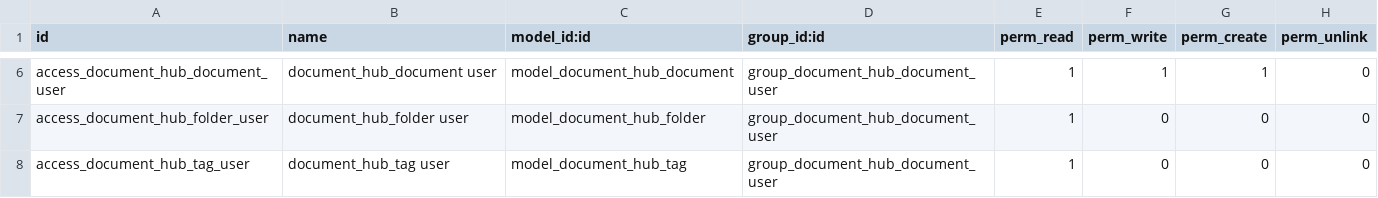
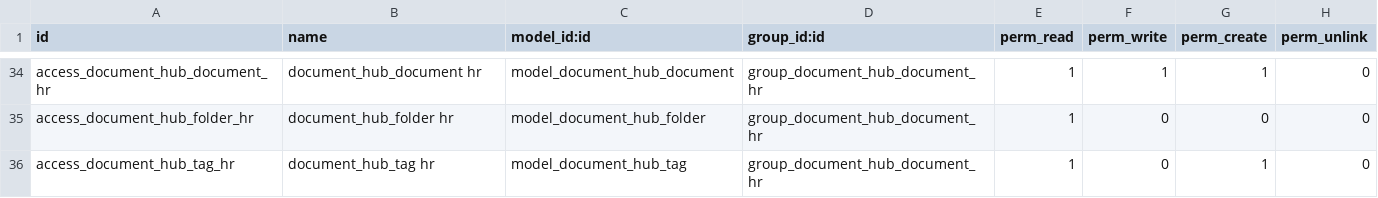
Before and after one commit to danieldemedziuk/document_hub, a CSV file: security/ir.model.access.csv, drawn as a sheet; only a part is shown, gaps mark what is left out; addresses are those after the commit; the diff covers the shown part only; the diff names each change by its address in the sheet, - before the commit and + after, or states it on an @@ line.

Commit message:
[ADD] added new fields, new groups, new accesses

```diff
--- a/security/ir.model.access.csv
+++ b/security/ir.model.access.csv
-A34 (id): access_document_hub_document_user
+A34 (id): access_document_hub_document_hr
-B34 (name): document_hub_document user
+B34 (name): document_hub_document hr
-D34:D36 (group_id:id): group_document_hub_document_user
+D34:D36 (group_id:id): group_document_hub_document_hr
-A35 (id): access_document_hub_folder_user
+A35 (id): access_document_hub_folder_hr
-B35 (name): document_hub_folder user
+B35 (name): document_hub_folder hr
-A36 (id): access_document_hub_tag_user
+A36 (id): access_document_hub_tag_hr
-B36 (name): document_hub_tag user
+B36 (name): document_hub_tag hr
-G36 (perm_create): 0
+G36 (perm_create): 1
```
Also changed, not shown: 28 added rows elsewhere in this file, 7 other files.
